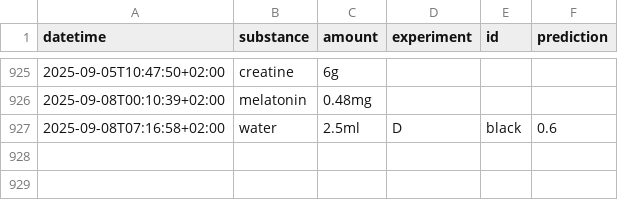
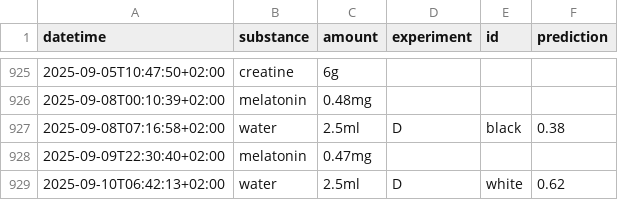
Before and after one commit to niplav/niplav.github.io, a CSV file: data/substances.csv, drawn as a sheet; only a part is shown, gaps mark what is left out.

```diff
--- a/data/substances.csv
+++ b/data/substances.csv
@@ -926,2 +926,4 @@ datetime,substance,amount,experiment,id,prediction
 2025-09-08T00:10:39+02:00,melatonin,0.48mg,,,
-2025-09-08T07:16:58+02:00,water,2.5ml,D,black,0.6
+2025-09-08T07:16:58+02:00,water,2.5ml,D,black,0.38
+2025-09-09T22:30:40+02:00,melatonin,0.47mg,,,
+2025-09-10T06:42:13+02:00,water,2.5ml,D,white,0.62
```
Also changed, not shown: data/cuboid.csv, data/mental.csv, 1 other file.
